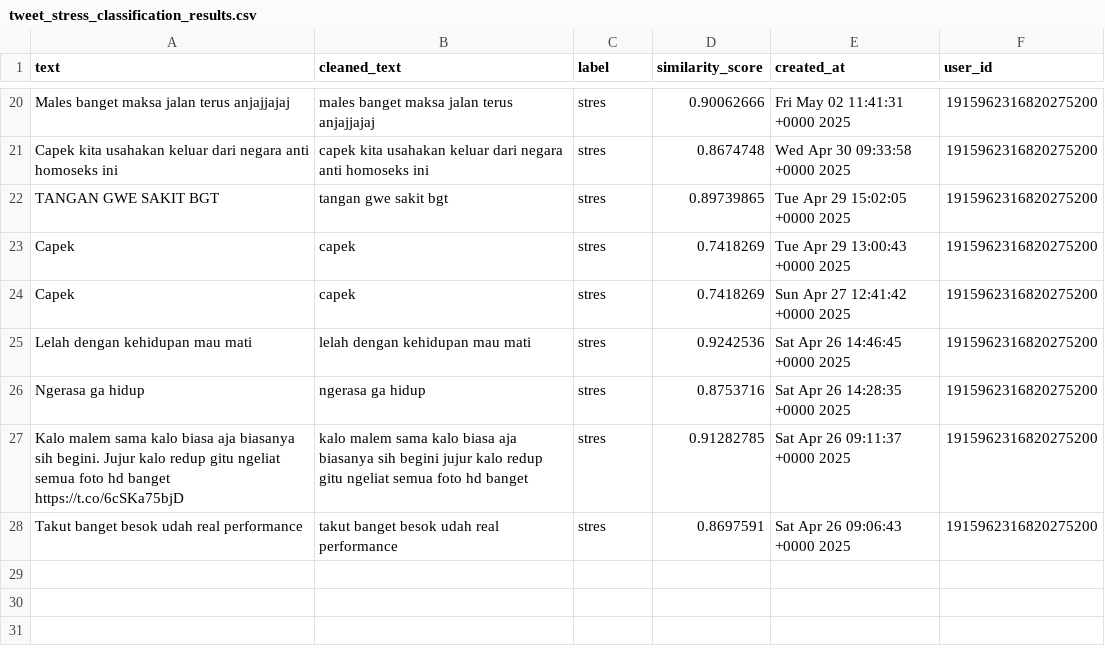
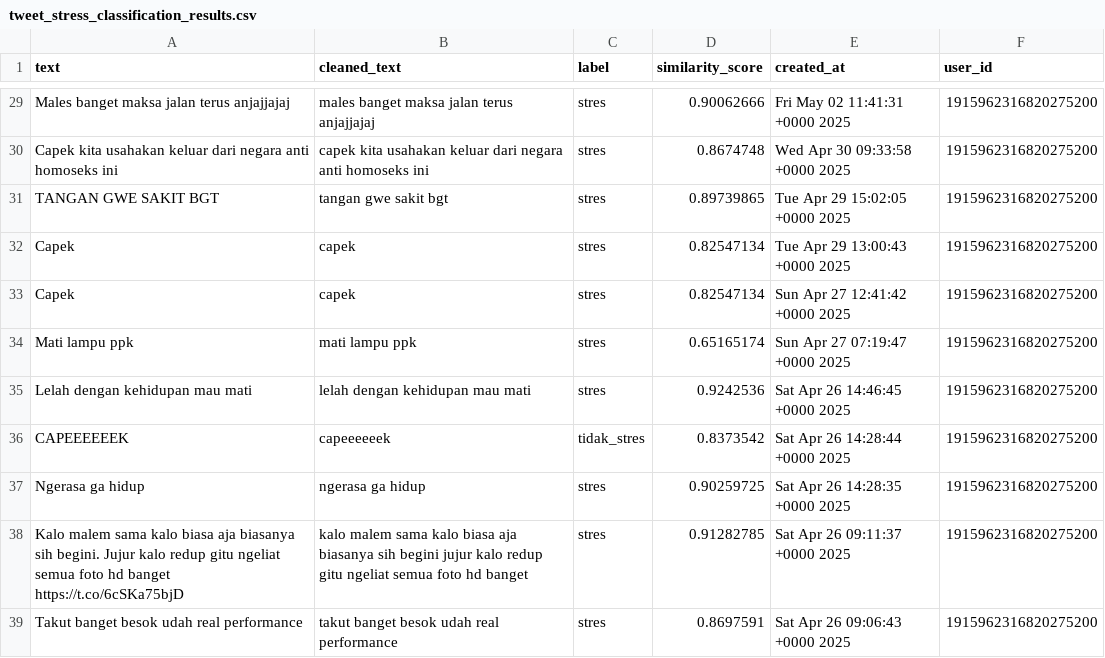
Before and after one commit to mrafi-aditya/Stress-Detection-Web-ML, a CSV file: tweet_stress_classification_results.csv, drawn as a sheet; only a part is shown, gaps mark what is left out; the diff covers the shown part only.

```diff
--- a/tweet_stress_classification_results.csv
+++ b/tweet_stress_classification_results.csv
@@ -22,6 +31,8 @@ Capek kita usahakan keluar dari negara anti homoseks ini,capek kita usahakan kel
 TANGAN GWE SAKIT BGT,tangan gwe sakit bgt,stres,0.89739865,Tue Apr 29 15:02:05 +0000 2025,1915962316820275200
-Capek,capek,stres,0.7418269,Tue Apr 29 13:00:43 +0000 2025,1915962316820275200
-Capek,capek,stres,0.7418269,Sun Apr 27 12:41:42 +0000 2025,1915962316820275200
+Capek,capek,stres,0.82547134,Tue Apr 29 13:00:43 +0000 2025,1915962316820275200
+Capek,capek,stres,0.82547134,Sun Apr 27 12:41:42 +0000 2025,1915962316820275200
+Mati lampu ppk,mati lampu ppk,stres,0.65165174,Sun Apr 27 07:19:47 +0000 2025,1915962316820275200
 Lelah dengan kehidupan mau mati ,lelah dengan kehidupan mau mati,stres,0.9242536,Sat Apr 26 14:46:45 +0000 2025,1915962316820275200
-Ngerasa ga hidup,ngerasa ga hidup,stres,0.8753716,Sat Apr 26 14:28:35 +0000 2025,1915962316820275200
+CAPEEEEEEK,capeeeeeek,tidak_stres,0.8373542,Sat Apr 26 14:28:44 +0000 2025,1915962316820275200
+Ngerasa ga hidup,ngerasa ga hidup,stres,0.90259725,Sat Apr 26 14:28:35 +0000 2025,1915962316820275200
 Kalo malem sama kalo biasa aja biasanya sih begini. Jujur kalo redup gitu ngeliat semua foto hd banget https://t.co/6cSKa75bjD,kalo malem sama kalo biasa aja biasanya sih begini jujur kalo redup gitu ngeliat semua foto hd banget,stres,0.91282785,Sat Apr 26 09:11:37 +0000 2025,1915962316820275200
```
Also changed, not shown: 9 added rows and 16 edited cells elsewhere in this file, 6 other files.
